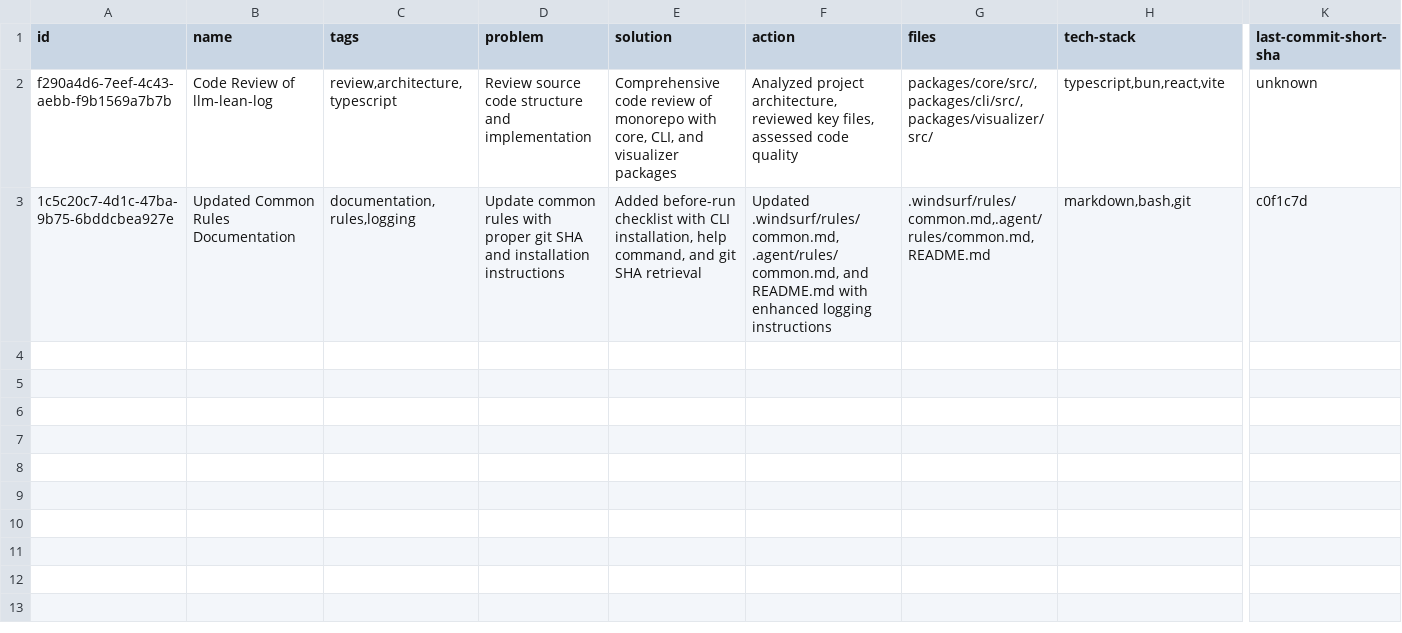
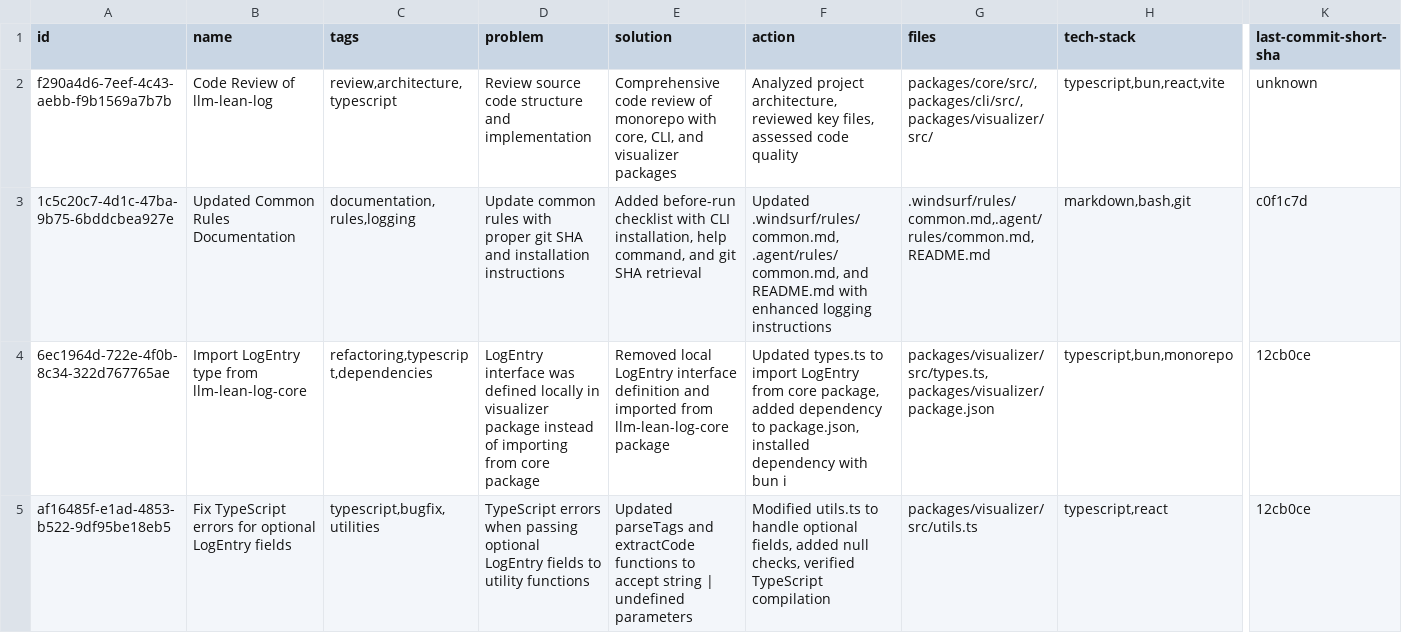
Before and after one commit to loclv/llm-lean-log, a CSV file: logs/chat.csv, drawn as a sheet; only a part is shown, gaps mark what is left out; rows hold the shown columns only; the diff names each change by its address in the sheet, - before the commit and + after, or states it on an @@ line.

Commit message:
🔧 CHORE: Add TypeScript build configuration and fix visualizer type imports
Add TypeScript compilation support to CLI package with build scripts, tsconfig.json, and declaration file generation. Update visualizer package to import LogEntry type from llm-lean-log-core instead of local definition. Add root-level type checking script across all packages. Update utility functions to handle optional string parameters with proper null checks.

```diff
--- a/logs/chat.csv
+++ b/logs/chat.csv
+row 4: 6ec1964d-722e-4f0b-8c34-322d767765ae | Import LogEntry type from llm-lean-log-core | refactoring,typescript,dependencies | LogEntry interface was defined locally in visualizer package instead of importing from core package | Removed local LogEntry interface definition and imported from llm-lean-log-core package | Updated types.ts to import LogEntry from core package, added dependency to package.json, installed dependency with bun i | packages/visualizer/src/types.ts,packages/visualizer/package.json | typescript,bun,monorepo | 12cb0ce
+row 5: af16485f-e1ad-4853-b522-9df95be18eb5 | Fix TypeScript errors for optional LogEntry fields | typescript,bugfix,utilities | TypeScript errors when passing optional LogEntry fields to utility functions | Updated parseTags and extractCode functions to accept string | undefined parameters | Modified utils.ts to handle optional fields, added null checks, verified TypeScript compilation | packages/visualizer/src/utils.ts | typescript,react | 12cb0ce
```
Also changed, not shown: 9 other files.
